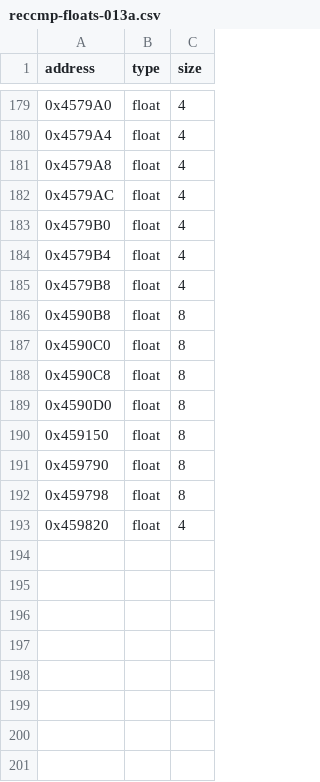
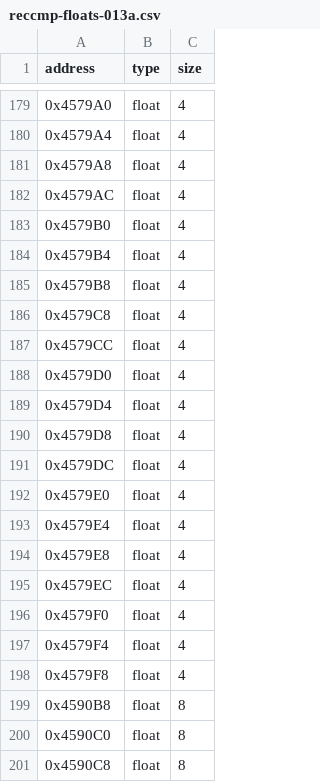
Before and after one commit to roblabla/th06, a CSV file: config/reccmp-floats-013a.csv, drawn as a sheet; only a part is shown, gaps mark what is left out; the shorter side is filled out with more unchanged rows; the diff names each change by its address in the sheet, - before the commit and + after, or states it on an @@ line.

```diff
--- a/config/reccmp-floats-013a.csv
+++ b/config/reccmp-floats-013a.csv
+row 186: 0x4579C8 | float | 4
+row 187: 0x4579CC | float | 4
+row 188: 0x4579D0 | float | 4
+row 189: 0x4579D4 | float | 4
+row 190: 0x4579D8 | float | 4
+row 191: 0x4579DC | float | 4
+row 192: 0x4579E0 | float | 4
+row 193: 0x4579E4 | float | 4
+row 194: 0x4579E8 | float | 4
+row 195: 0x4579EC | float | 4
+row 196: 0x4579F0 | float | 4
+row 197: 0x4579F4 | float | 4
+row 198: 0x4579F8 | float | 4
```
Also changed, not shown: config/reccmp-functions-013a.csv, config/reccmp-functions.csv, 4 other files.
